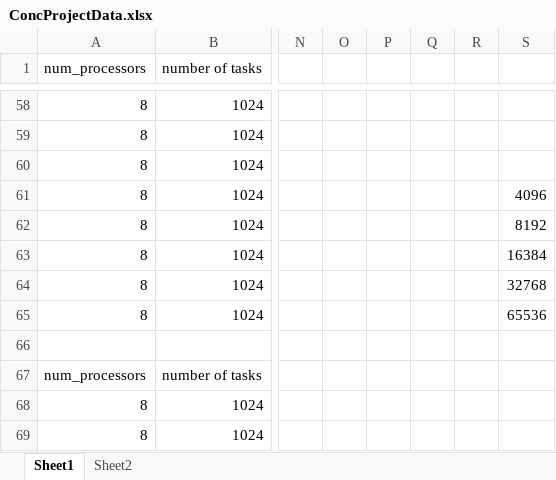
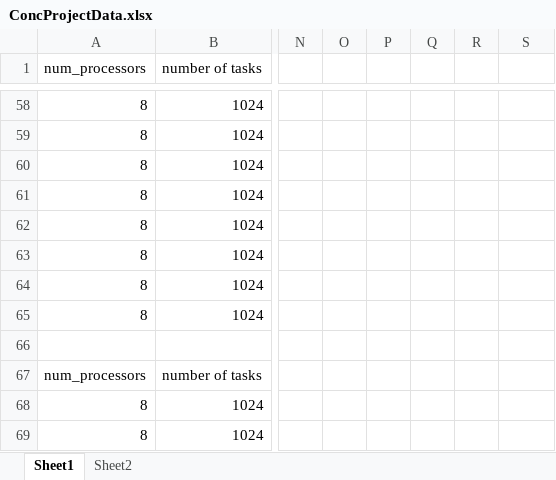
Before and after one commit to justinmcbride/CoCalDB, an Excel workbook: ConcProjectData.xlsx, sheet Sheet1, drawn as a sheet; only a part is shown, gaps mark what is left out; values as stored, in another font and other column widths than the file's, no borders; charts and pictures not drawn; the diff covers the shown part only; the diff names each change by its address in the sheet, - before the commit and + after, or states it on an @@ line.

```diff
--- a/ConcProjectData.xlsx (sheet Sheet1)
+++ b/ConcProjectData.xlsx (sheet Sheet1)
-S61: 4096
+S61: (empty)
-S62: 8192
+S62: (empty)
-S63: 16384
+S63: (empty)
-S64: 32768
+S64: (empty)
-S65: 65536
+S65: (empty)
```
Also changed, not shown: 130 added rows elsewhere in this sheet, charts or pictures, 2 other files.
